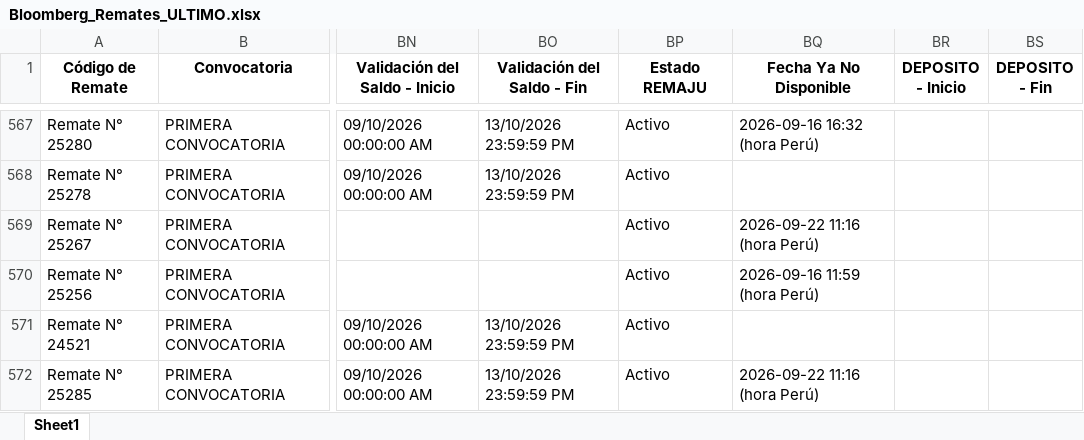
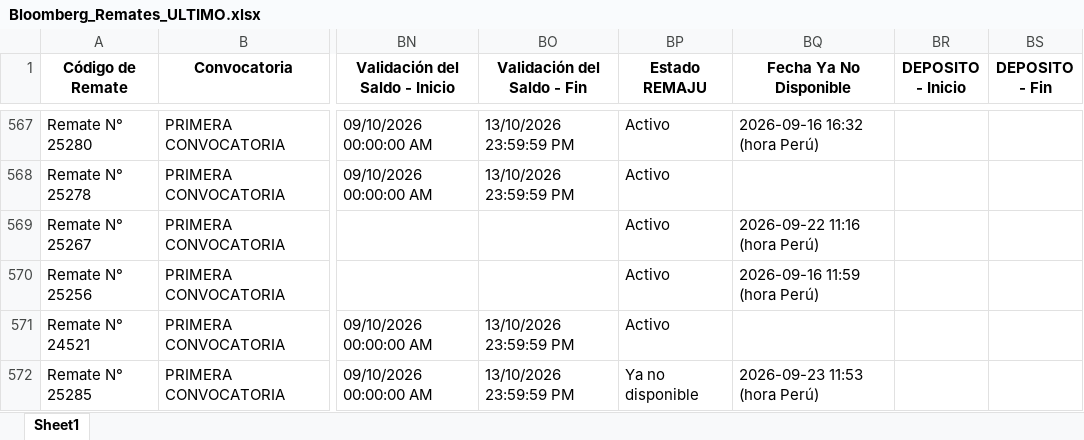
Before and after one commit to vitaliaventures/remaju-bloomberg, an Excel workbook: Bloomberg_Remates_ULTIMO.xlsx, sheet Sheet1, drawn as a sheet; only a part is shown, gaps mark what is left out; values as stored, in another font and other column widths than the file's, no borders; the diff covers the shown part only; the diff names each change by its address in the sheet, - before the commit and + after, or states it on an @@ line.

```diff
--- a/Bloomberg_Remates_ULTIMO.xlsx (sheet Sheet1)
+++ b/Bloomberg_Remates_ULTIMO.xlsx (sheet Sheet1)
-BP572 (Estado REMAJU): Activo
+BP572 (Estado REMAJU): Ya no disponible
-BQ572 (Fecha Ya No Disponible): 2026-09-22 11:16 (hora Perú)
+BQ572 (Fecha Ya No Disponible): 2026-09-23 11:53 (hora Perú)
```
Also changed, not shown: 1 added row and 8 edited cells elsewhere in this sheet, 2 other files.
